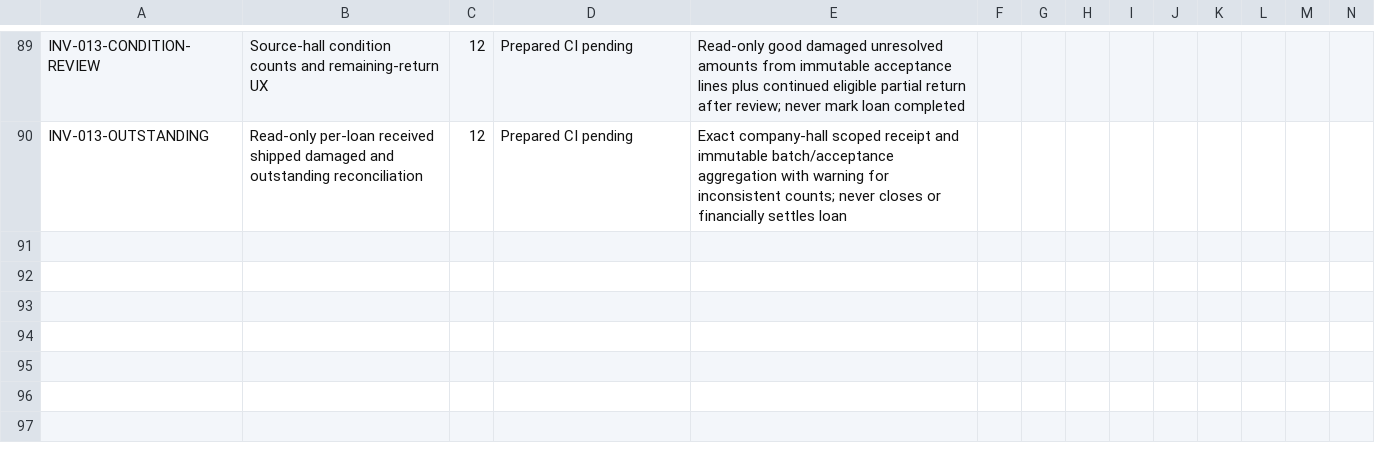
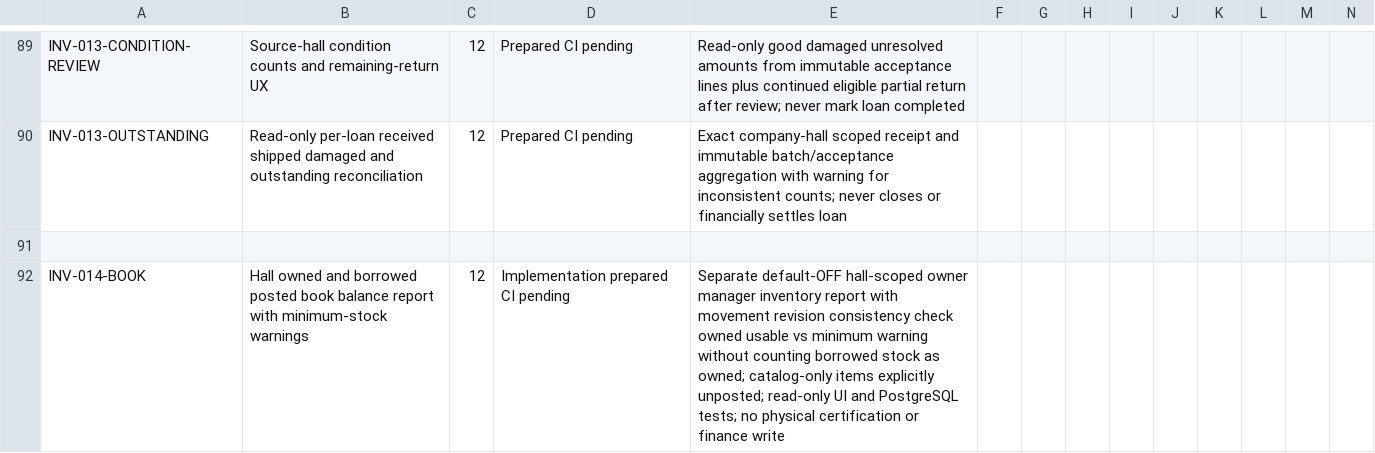
Before and after one commit to yasirskhan/Zargul-Silver-Marquee, a CSV file: docs/FEATURE_REGISTER.csv, drawn as a sheet; only a part is shown, gaps mark what is left out; rows hold the shown columns only; the diff names each change by its address in the sheet, - before the commit and + after, or states it on an @@ line.

Commit message:
Inventory: scoped posted book balances, minimum warnings, reporting UI and tests

```diff
--- a/docs/FEATURE_REGISTER.csv
+++ b/docs/FEATURE_REGISTER.csv
+row 91: (empty)
+row 92: INV-014-BOOK | Hall owned and borrowed posted book balance report with minimum-stock warnings | 12 | Implementation prepared CI pending | Separate default-OFF hall-scoped owner manager inventory report with movement revision consistency check owned usable vs minimum warning without counting borrowed stock as owned; catalog-only items explicitly unposted; read-only UI and PostgreSQL tests; no physical certification or finance write
```
Also changed, not shown: 8 other files.
